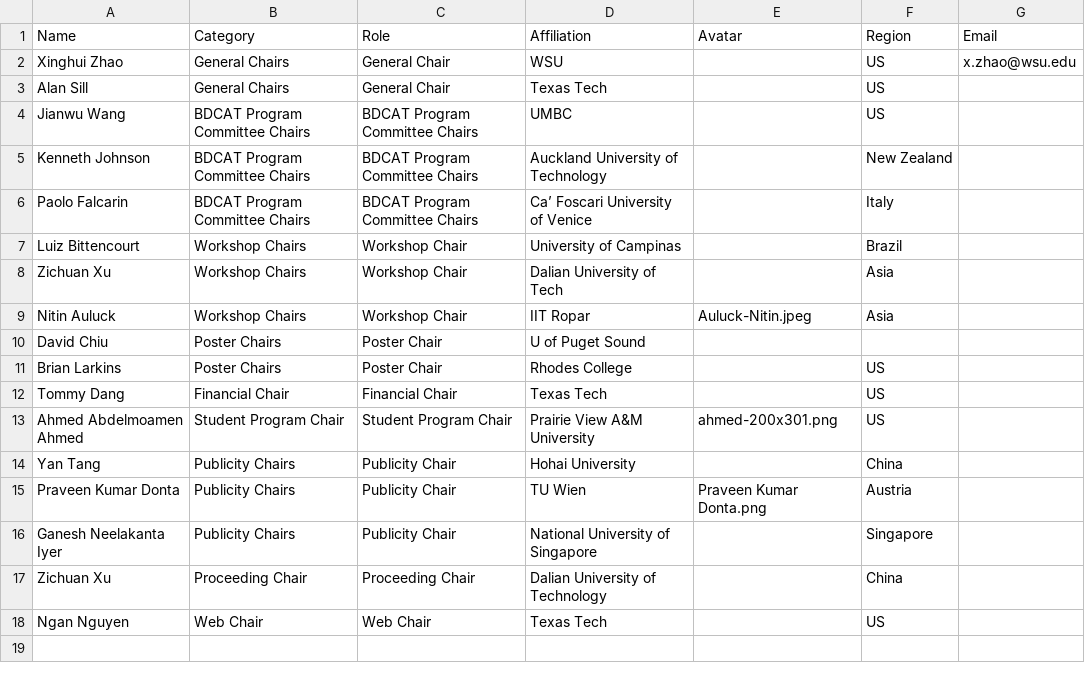
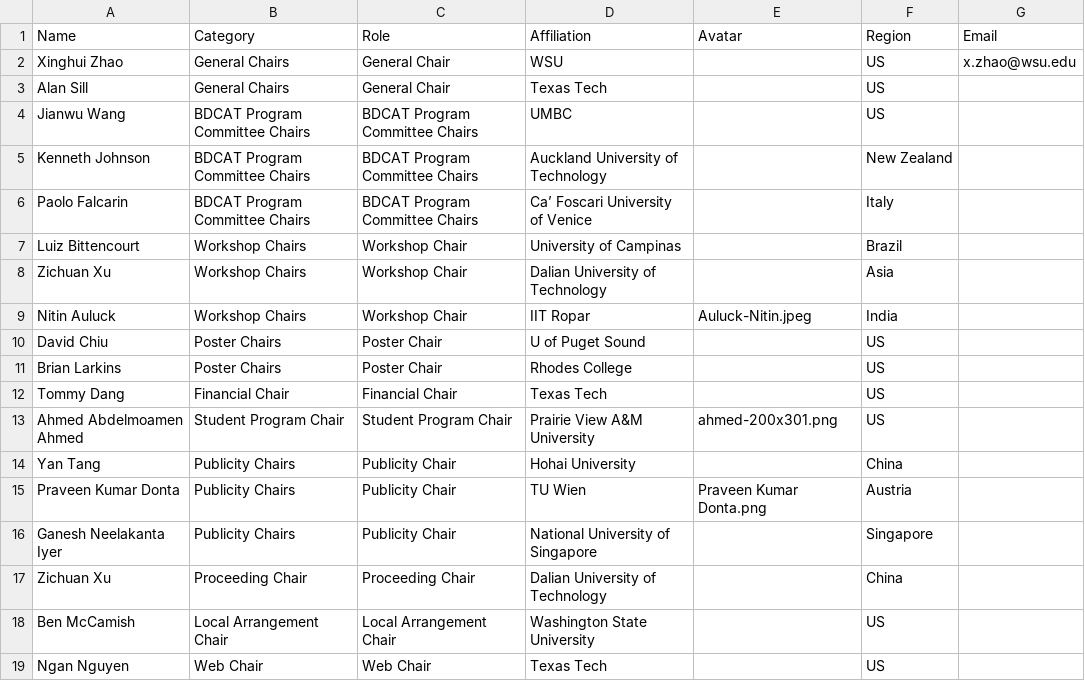
Before and after one commit to nsfcac/BDCAT2022, a CSV file: src/assets/members.csv, drawn as a sheet.

```diff
--- a/src/assets/members.csv
+++ b/src/assets/members.csv
@@ -7,5 +7,5 @@ Paolo Falcarin,BDCAT Program Committee Chairs,BDCAT Program Committee Chairs,Ca
 Luiz Bittencourt,Workshop Chairs,Workshop Chair,University of Campinas,,Brazil,
-Zichuan Xu,Workshop Chairs,Workshop Chair,Dalian University of Tech,,Asia,
-Nitin Auluck,Workshop Chairs,Workshop Chair,IIT Ropar,Auluck-Nitin.jpeg,Asia,
-David Chiu,Poster Chairs,Poster Chair,U of Puget Sound,,,
+Zichuan Xu,Workshop Chairs,Workshop Chair,Dalian University of Technology,,Asia,
+Nitin Auluck,Workshop Chairs,Workshop Chair,IIT Ropar,Auluck-Nitin.jpeg,India,
+David Chiu,Poster Chairs,Poster Chair,U of Puget Sound,,US,
 Brian Larkins,Poster Chairs,Poster Chair,Rhodes College,,US,
@@ -17,2 +17,3 @@ Ganesh Neelakanta Iyer,Publicity Chairs,Publicity Chair,National University of S
 Zichuan Xu,Proceeding Chair,Proceeding Chair,Dalian University of Technology,,China,
+Ben McCamish,Local Arrangement Chair,Local Arrangement Chair,Washington State University,,US,
 Ngan Nguyen,Web Chair,Web Chair,Texas Tech,,US,
```
Also changed, not shown: 7 other files.
